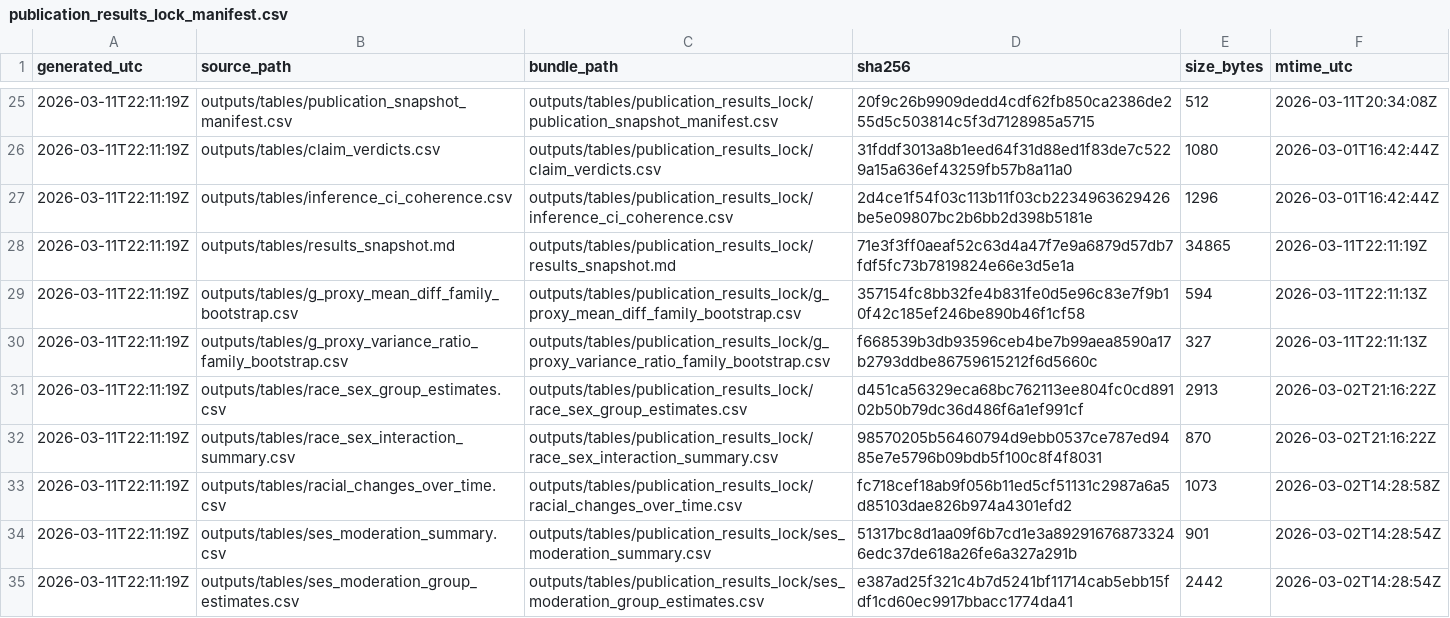
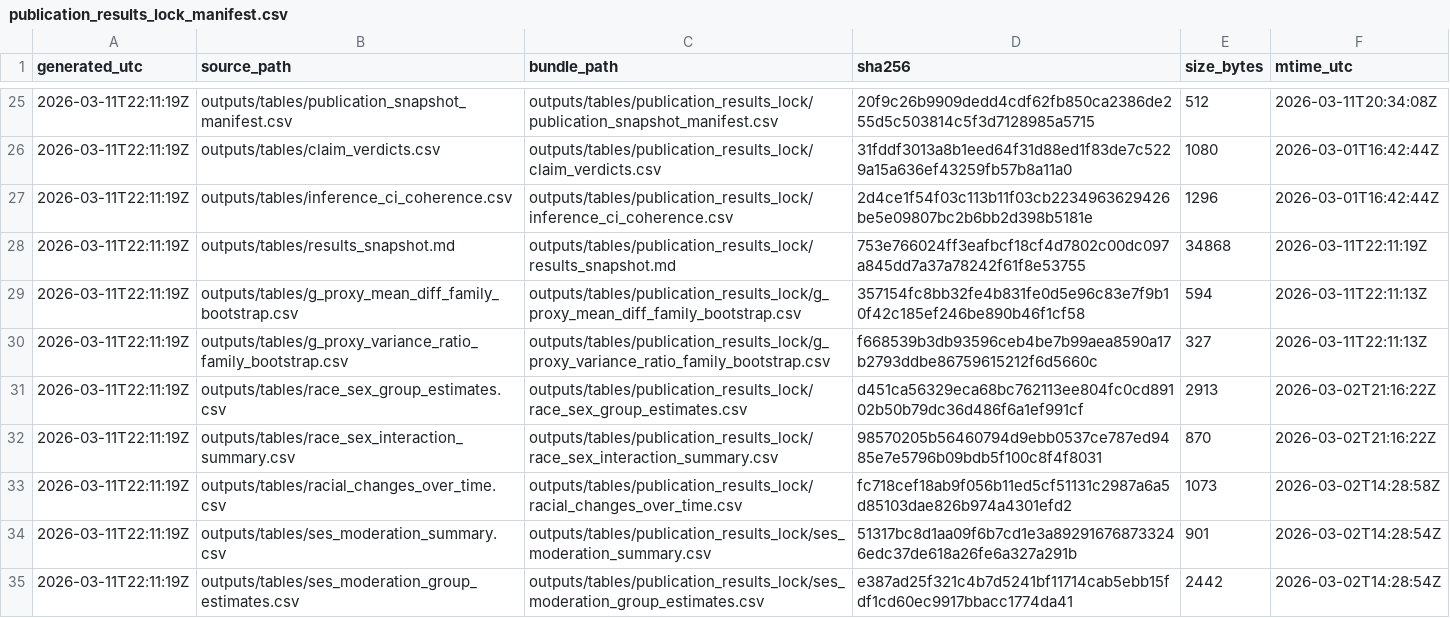
Before and after one commit to smkwray/cogdiff, a CSV file: outputs/tables/publication_results_lock/publication_results_lock_manifest.csv, drawn as a sheet; only a part is shown, gaps mark what is left out.

Commit message:
Use the public project title in results snapshots

```diff
--- a/outputs/tables/publication_results_lock/publication_results_lock_manifest.csv
+++ b/outputs/tables/publication_results_lock/publication_results_lock_manifest.csv
@@ -27,3 +27,3 @@ generated_utc,source_path,bundle_path,sha256,size_bytes,mtime_utc
 2026-03-11T22:11:19Z,outputs/tables/inference_ci_coherence.csv,outputs/tables/publication_results_lock/inference_ci_coherence.csv,2d4ce1f54f03c113b11f03cb2234963629426be5e09807bc2b6bb2d398b5181e,1296,2026-03-01T16:42:44Z
-2026-03-11T22:11:19Z,outputs/tables/results_snapshot.md,outputs/tables/publication_results_lock/results_snapshot.md,71e3f3ff0aeaf52c63d4a47f7e9a6879d57db7fdf5fc73b7819824e66e3d5e1a,34865,2026-03-11T22:11:19Z
+2026-03-11T22:11:19Z,outputs/tables/results_snapshot.md,outputs/tables/publication_results_lock/results_snapshot.md,753e766024ff3eafbcf18cf4d7802c00dc097a845dd7a37a78242f61f8e53755,34868,2026-03-11T22:11:19Z
 2026-03-11T22:11:19Z,outputs/tables/g_proxy_mean_diff_family_bootstrap.csv,outputs/tables/publication_results_lock/g_proxy_mean_diff_family_bootstrap.csv,357154fc8bb32fe4b831fe0d5e96c83e7f9b10f42c185ef246be890b46f1cf58,594,2026-03-11T22:11:13Z
```
Also changed, not shown: 3 other files.
